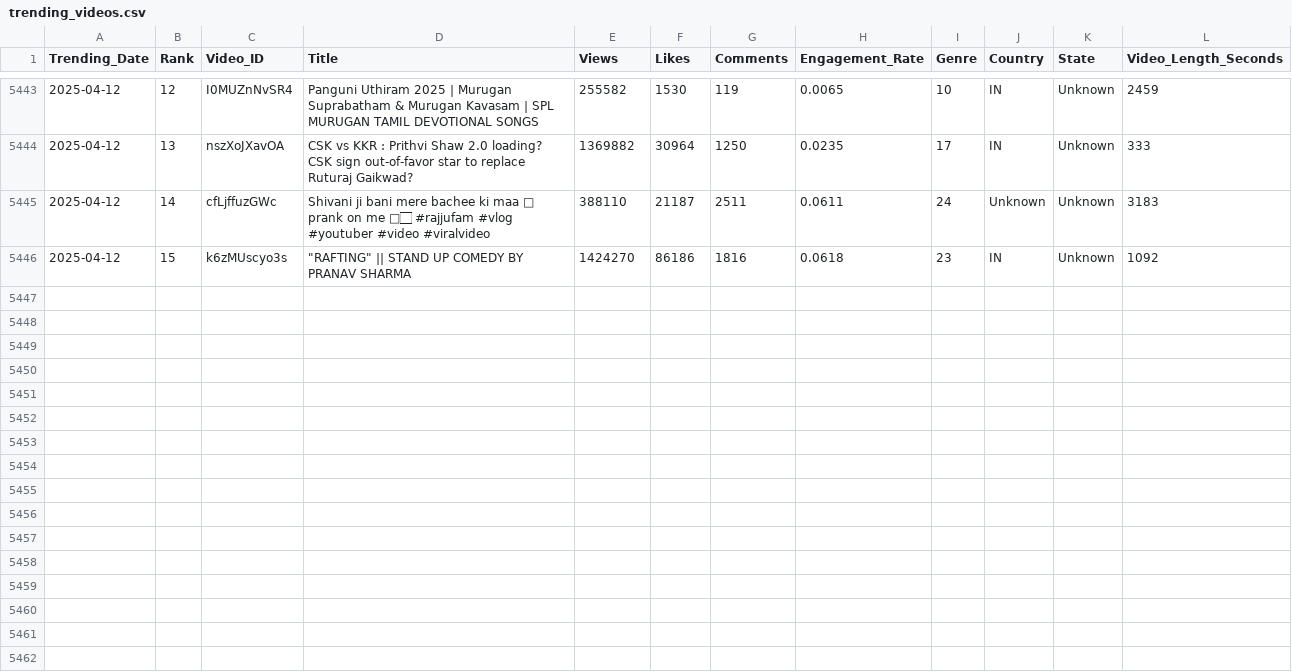
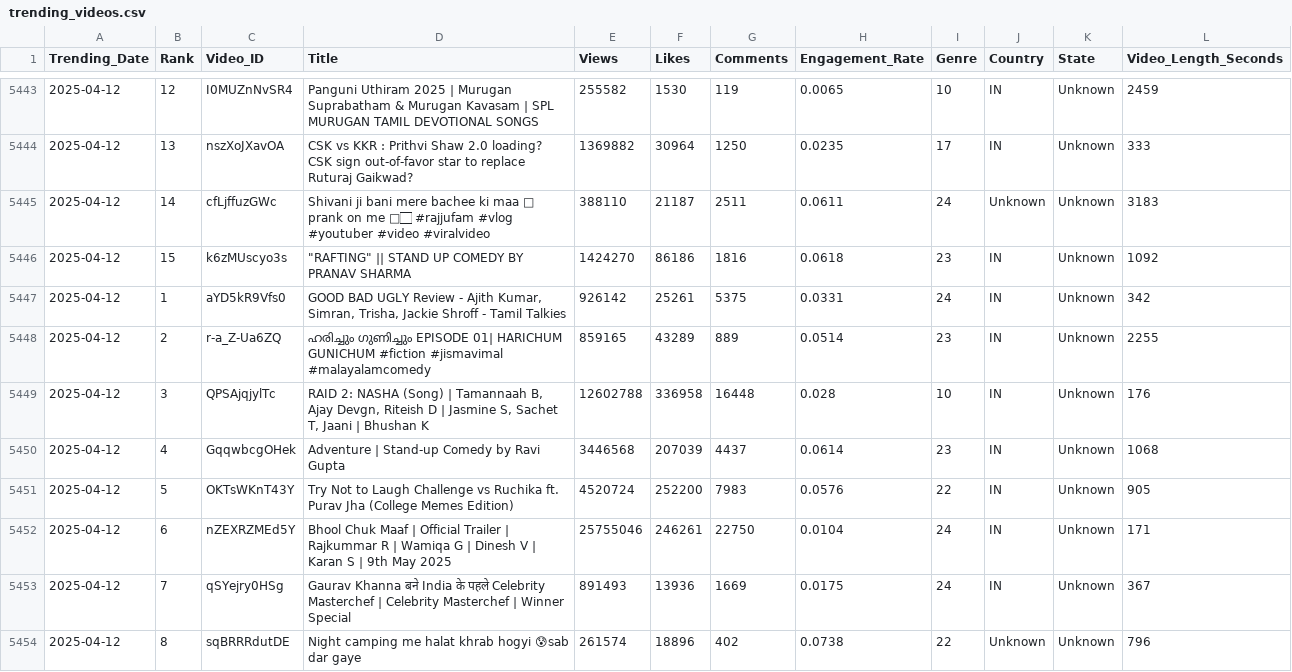
Before and after one commit to Sugesh-Raj/youtube-trend-analysis, a CSV file: trending_videos.csv, drawn as a sheet; only a part is shown, gaps mark what is left out; the diff covers the shown part only; the diff names each change by its address in the sheet, - before the commit and + after, or states it on an @@ line.

```diff
--- a/trending_videos.csv
+++ b/trending_videos.csv
+row 5447: 2025-04-12 | 1 | aYD5kR9Vfs0 | GOOD BAD UGLY Review - Ajith Kumar, Simran, Trisha, Jackie Shroff - Tamil Talkies | 926142 | 25261 | 5375 | 0.0331 | 24 | IN | Unknown | 342
+row 5448: 2025-04-12 | 2 | r-a_Z-Ua6ZQ | ഹരിച്ചും ഗുണിച്ചും EPISODE 01| HARICHUM GUNICHUM #fiction #jismavimal #malayalamcomedy | 859165 | 43289 | 889 | 0.0514 | 23 | IN | Unknown | 2255
+row 5449: 2025-04-12 | 3 | QPSAjqjylTc | RAID 2: NASHA (Song) | Tamannaah B, Ajay Devgn, Riteish D | Jasmine S, Sachet T, Jaani | Bhushan K | 12602788 | 336958 | 16448 | 0.028 | 10 | IN | Unknown | 176
+row 5450: 2025-04-12 | 4 | GqqwbcgOHek | Adventure | Stand-up Comedy by Ravi Gupta | 3446568 | 207039 | 4437 | 0.0614 | 23 | IN | Unknown | 1068
+row 5451: 2025-04-12 | 5 | OKTsWKnT43Y | Try Not to Laugh Challenge vs Ruchika ft. Purav Jha (College Memes Edition) | 4520724 | 252200 | 7983 | 0.0576 | 22 | IN | Unknown | 905
+row 5452: 2025-04-12 | 6 | nZEXRZMEd5Y | Bhool Chuk Maaf | Official Trailer | Rajkummar R | Wamiqa G | Dinesh V | Karan S | 9th May 2025 | 25755046 | 246261 | 22750 | 0.0104 | 24 | IN | Unknown | 171
+row 5453: 2025-04-12 | 7 | qSYejry0HSg | Gaurav Khanna बने India के पहले Celebrity Masterchef | Celebrity Masterchef | Winner Special | 891493 | 13936 | 1669 | 0.0175 | 24 | IN | Unknown | 367
+row 5454: 2025-04-12 | 8 | sqBRRRdutDE | Night camping me halat khrab hogyi 😰sab dar gaye | 261574 | 18896 | 402 | 0.0738 | 22 | Unknown | Unknown | 796
```
Also changed, not shown: 7 added rows elsewhere in this file.
